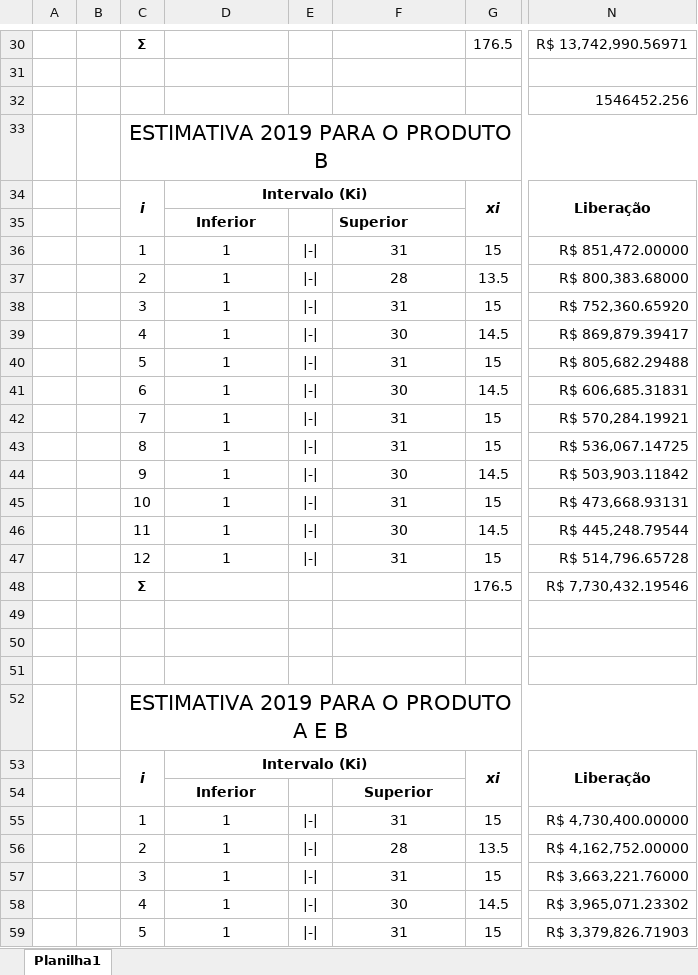
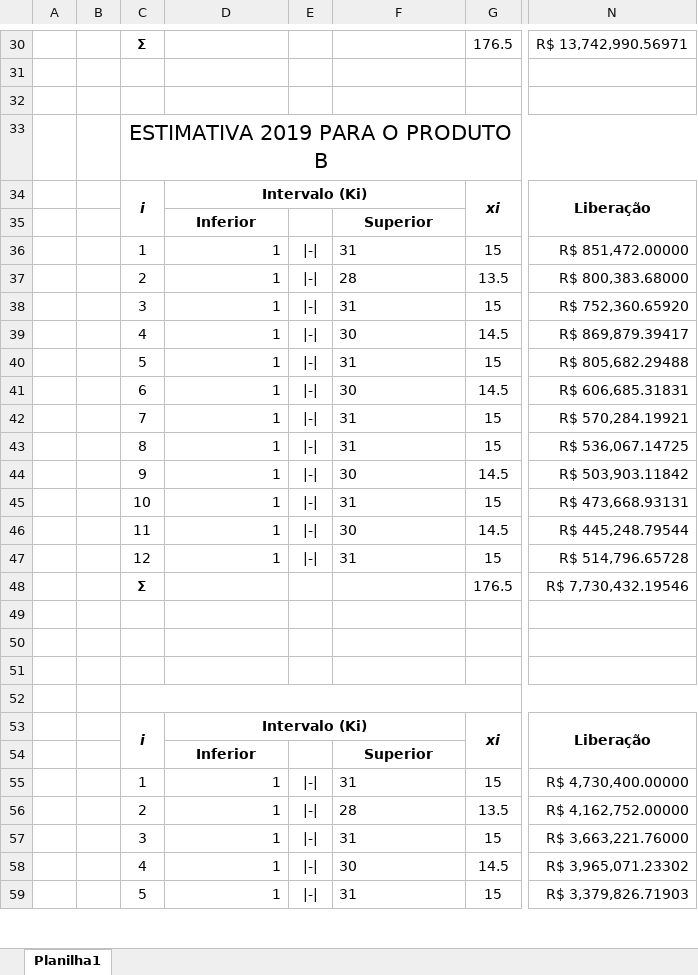
Before and after one commit to GuilhermeBuenoMartins/data_science, an Excel workbook: abordagem_estatistica/controle_e_exibilidade.xlsx, sheet Planilha1, drawn as a sheet; only a part is shown, gaps mark what is left out; values as stored, in another font and other column widths than the file's, no borders; charts and pictures not drawn; the diff covers the shown part only; the diff names each change by its address in the sheet, - before the commit and + after, or states it on an @@ line.

Commit message:
9.5 questoes para fazer

```diff
--- a/abordagem_estatistica/controle_e_exibilidade.xlsx (sheet Planilha1)
+++ b/abordagem_estatistica/controle_e_exibilidade.xlsx (sheet Planilha1)
-N32: 1546452.256
+N32: (empty)
-F35 alignment: left
+F35 alignment: center
-D36:D47 alignment: center
+D36:D47 alignment: right
-F36:F47 alignment: center
+F36:F47 alignment: left
-C52: ESTIMATIVA 2019 PARA O PRODUTO A E B
+C52: (empty)
-D55:D59 alignment: center
+D55:D59 alignment: right
-F55:F59 alignment: center
+F55:F59 alignment: left
```
Also changed, not shown: cell formats elsewhere in this sheet, charts or pictures, 1 other file.
